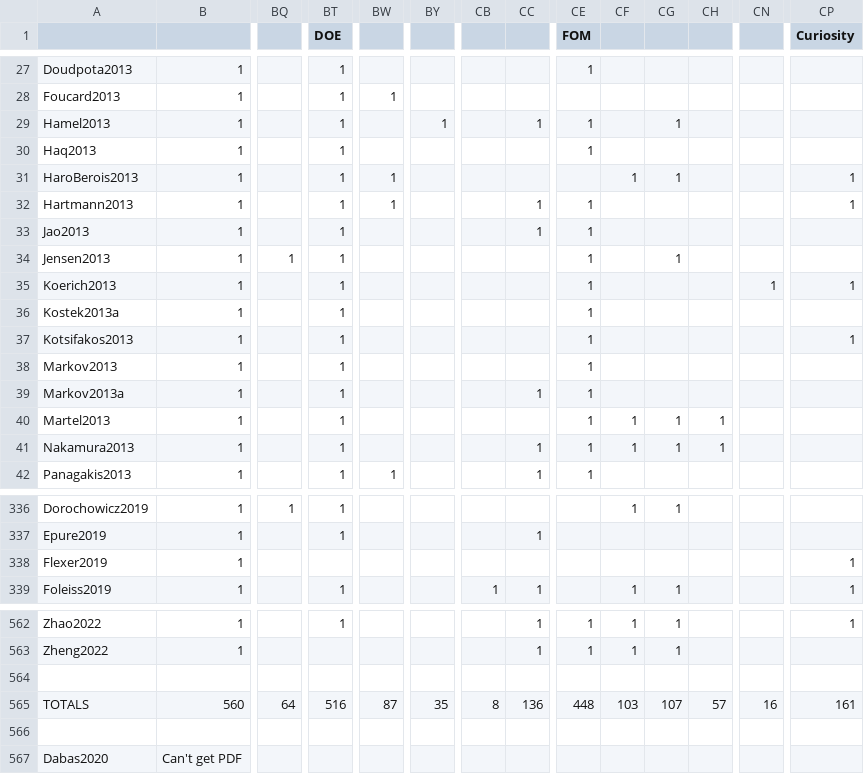
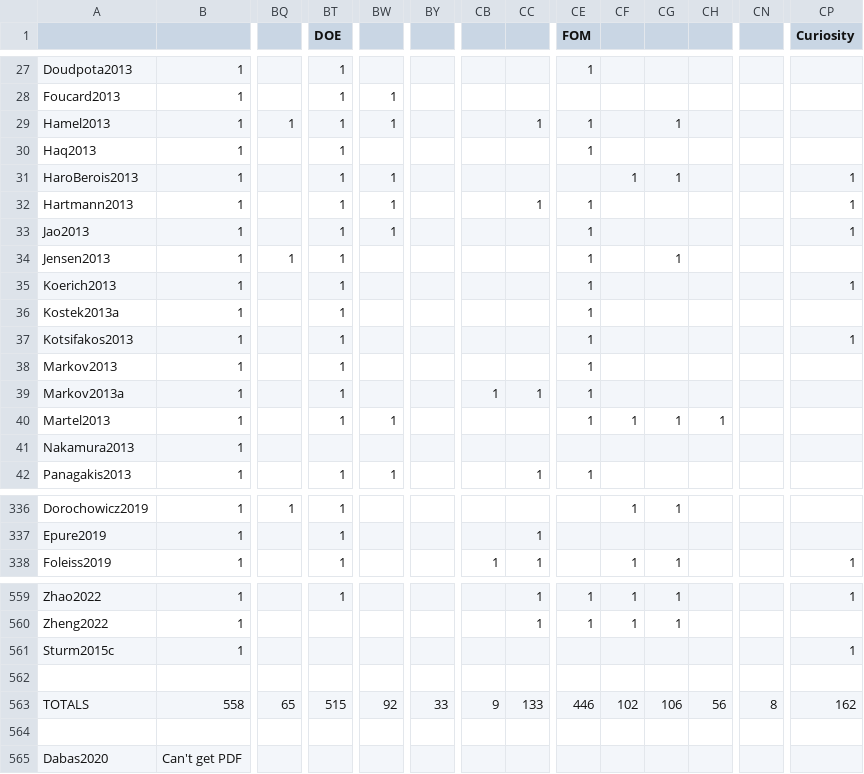
Before and after one commit to weefuzzy/SonicSocialGenreSurvey, a CSV file: data/new_survey.csv, drawn as a sheet; only a part is shown, gaps mark what is left out; removed rows and columns are numbered as before the commit, all else as after; rows hold the shown columns only; the diff covers the shown part only; the diff names each change by its address in the sheet, - before the commit and + after, or states it on an @@ line.

Commit message:
csv and bib: data corrections

```diff
--- a/data/new_survey.csv
+++ b/data/new_survey.csv
-BQ29: (empty)
+BQ29: 1
-BW29: (empty)
+BW29: 1
-BY29: 1
+BY29: (empty)
-BW33: (empty)
+BW33: 1
-CC33: 1
+CC33: (empty)
-CP33 (Curiosity): (empty)
+CP33 (Curiosity): 1
-CN35: 1
+CN35: (empty)
-CB39: (empty)
+CB39: 1
-BW40: (empty)
+BW40: 1
-BT41 (DOE): 1
+BT41 (DOE): (empty)
-CC41: 1
+CC41: (empty)
-CE41 (FOM): 1
+CE41 (FOM): (empty)
-CF41: 1
+CF41: (empty)
-CG41: 1
+CG41: (empty)
-CH41: 1
+CH41: (empty)
-row 338: Flexer2019 | 1 |  |  |  |  |  |  |  |  |  |  |  | 1
+row 561: Sturm2015c | 1 |  |  |  |  |  |  |  |  |  |  |  | 1
-B563: 560
+B563: 558
-BQ563: 64
+BQ563: 65
-BT563 (DOE): 516
+BT563 (DOE): 515
-BW563: 87
+BW563: 92
-BY563: 35
+BY563: 33
-CB563: 8
+CB563: 9
-CC563: 136
+CC563: 133
-CE563 (FOM): 448
+CE563 (FOM): 446
-CF563: 103
+CF563: 102
-CG563: 107
+CG563: 106
-CH563: 57
+CH563: 56
-CN563: 16
+CN563: 8
-CP563 (Curiosity): 161
+CP563 (Curiosity): 162
```
Also changed, not shown: 2 removed rows and 33 edited cells elsewhere in this file, 1 other file.
